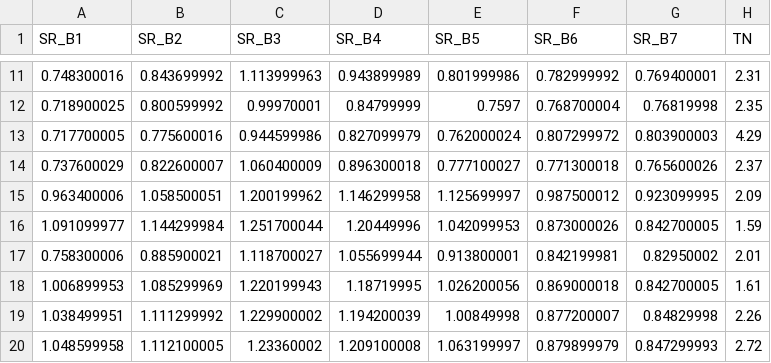
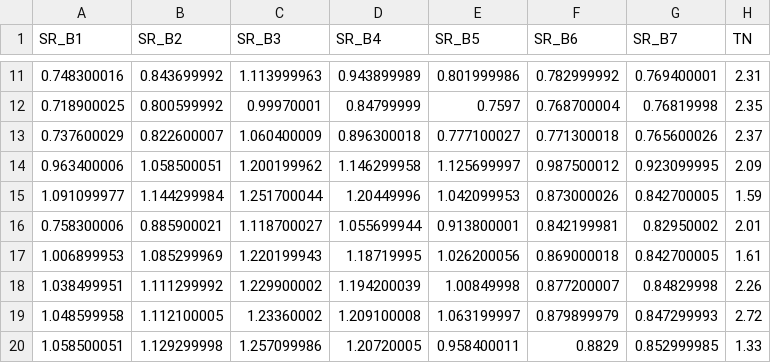
Before and after one commit to YYY081/geemap, a CSV file: 太湖l8tn.csv, drawn as a sheet; only a part is shown, gaps mark what is left out; the shorter side is filled out with more unchanged rows; the diff names each change by its address in the sheet, - before the commit and + after, or states it on an @@ line.

Commit message:
Update 太湖l8tn.csv

```diff
--- a/太湖l8tn.csv
+++ b/太湖l8tn.csv
-row 13: 0.717700005 | 0.775600016 | 0.944599986 | 0.827099979 | 0.762000024 | 0.807299972 | 0.803900003 | 4.29
```
